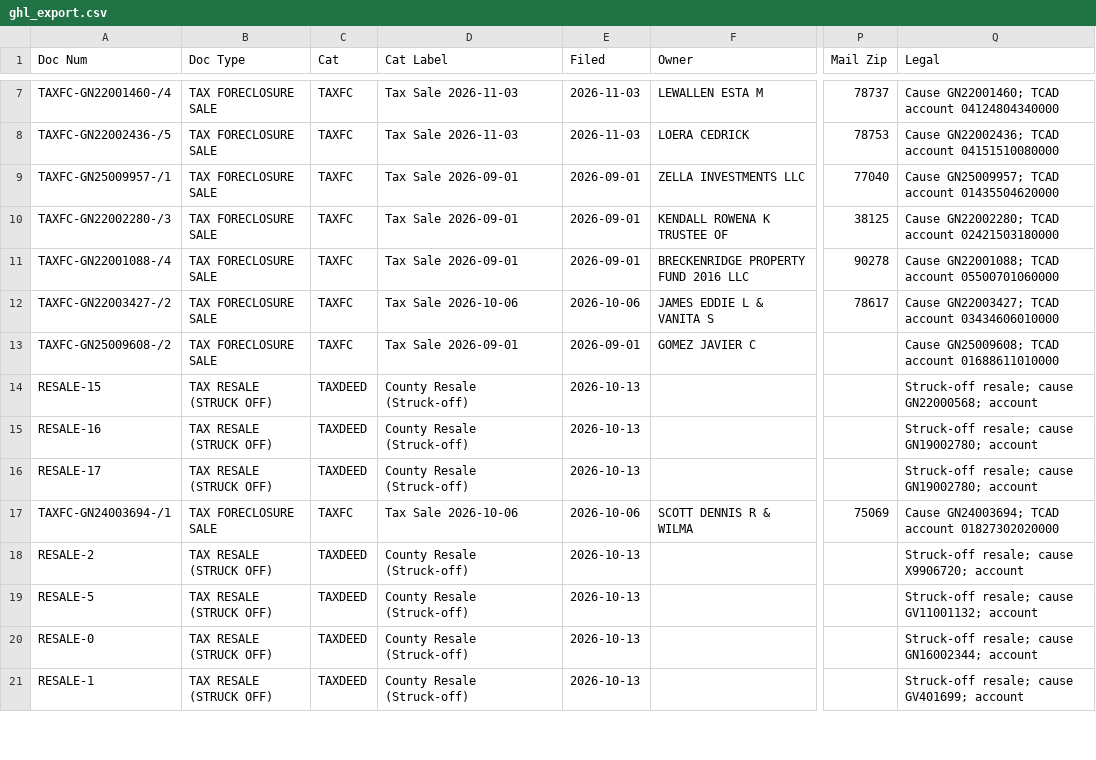
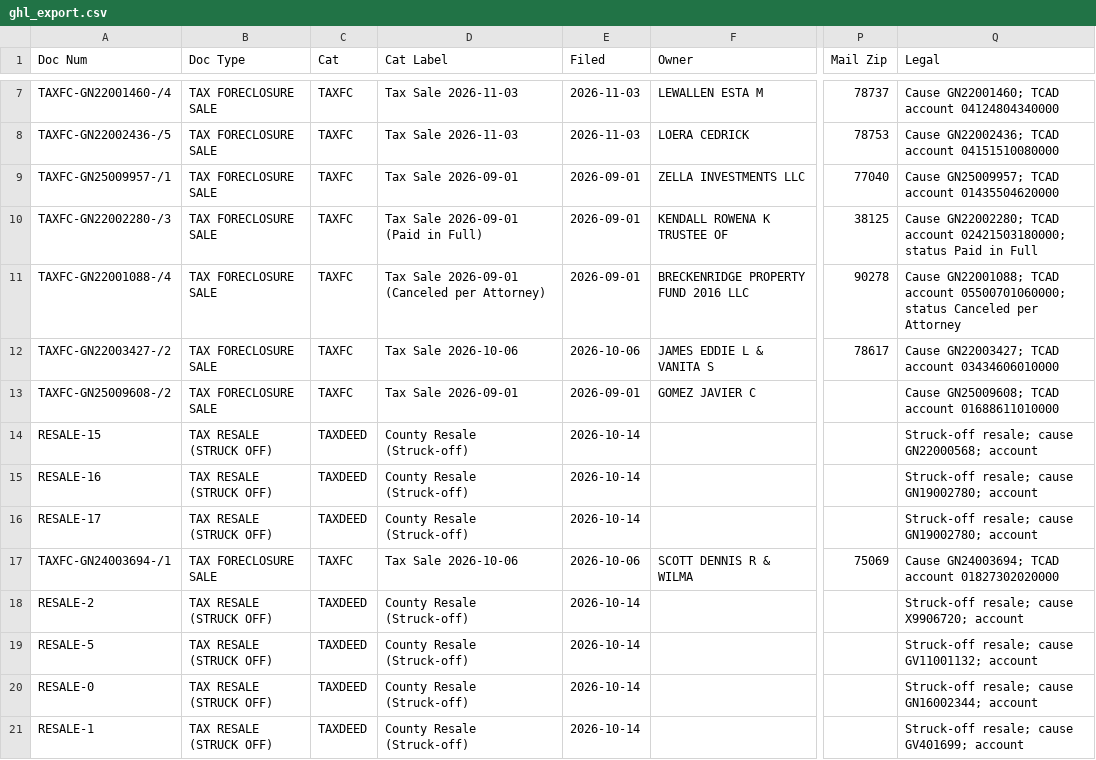
Before and after one commit to Sellmyhousefast247/Travis-leads, a CSV file: data/ghl_export.csv, drawn as a sheet; only a part is shown, gaps mark what is left out; the diff covers the shown part only; the diff names each change by its address in the sheet, - before the commit and + after, or states it on an @@ line.

```diff
--- a/data/ghl_export.csv
+++ b/data/ghl_export.csv
-D10 (Cat Label): Tax Sale 2026-09-01
+D10 (Cat Label): Tax Sale 2026-09-01 (Paid in Full)
-Q10 (Legal): …TCAD account 02421503180000
+Q10 (Legal): …TCAD account 02421503180000; status Paid in Full
-D11 (Cat Label): Tax Sale 2026-09-01
+D11 (Cat Label): Tax Sale 2026-09-01 (Canceled per Attorney)
-Q11 (Legal): …TCAD account 05500701060000
+Q11 (Legal): …TCAD account 05500701060000; status Canceled per Attorney
-E14:E16 (Filed): 2026-10-13
+E14:E16 (Filed): 2026-10-14
-E18:E21 (Filed): 2026-10-13
+E18:E21 (Filed): 2026-10-14
```
Also changed, not shown: 17 edited cells elsewhere in this file, 3 other files.
